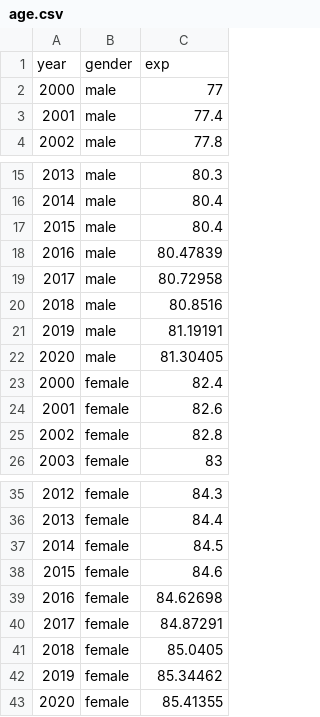
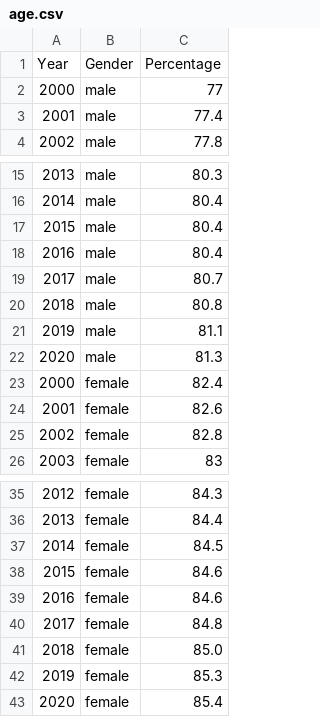
Before and after one commit to Vive0017/AustraliaIncome, a CSV file: age.csv, drawn as a sheet; only a part is shown, gaps mark what is left out.

Commit message:
Update age.csv

```diff
--- a/age.csv
+++ b/age.csv
@@ -1,2 +1,2 @@
-year,gender,exp
+Year,Gender,Percentage
 2000,male,77
@@ -17,7 +17,7 @@
 2015,male,80.4
-2016,male,80.47839
-2017,male,80.72958
-2018,male,80.8516
-2019,male,81.19191
-2020,male,81.30405
+2016,male,80.4
+2017,male,80.7
+2018,male,80.8
+2019,male,81.1
+2020,male,81.3
 2000,female,82.4
@@ -38,6 +38,6 @@
 2015,female,84.6
-2016,female,84.62698
-2017,female,84.87291
-2018,female,85.0405
-2019,female,85.34462
-2020,female,85.41355
+2016,female,84.6
+2017,female,84.8
+2018,female,85.0
+2019,female,85.3
+2020,female,85.4
```
